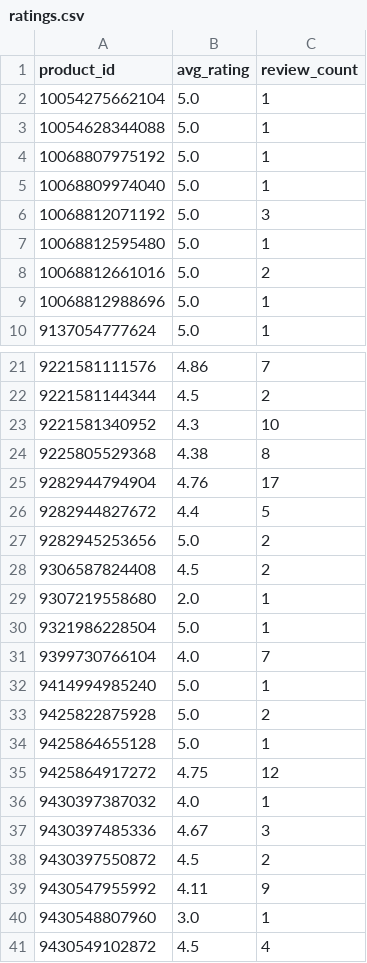
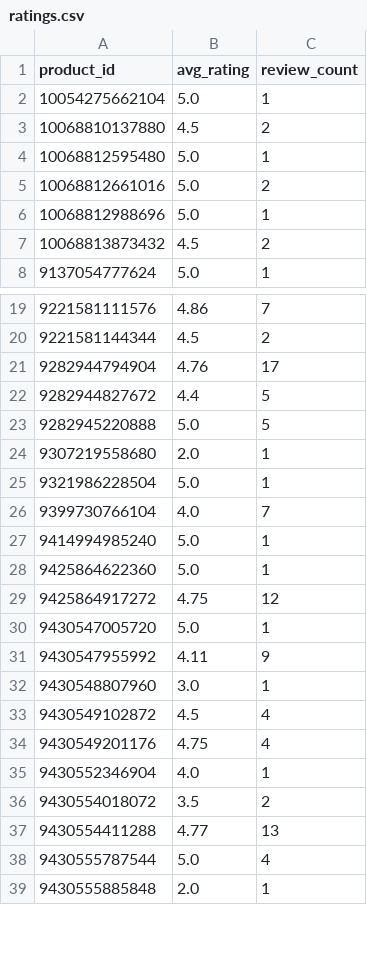
Before and after one commit to christoffer-cherry/feed, a CSV file: docs/ratings.csv, drawn as a sheet; only a part is shown, gaps mark what is left out; the shorter side is filled out with more unchanged rows; the diff covers the shown part only.

```diff
--- a/docs/ratings.csv
+++ b/docs/ratings.csv
@@ -2,6 +2,3 @@ product_id,avg_rating,review_count
 10054275662104,5.0,1
-10054628344088,5.0,1
-10068807975192,5.0,1
-10068809974040,5.0,1
-10068812071192,5.0,3
+10068810137880,4.5,2
 10068812595480,5.0,1
@@ -9,2 +6,3 @@ product_id,avg_rating,review_count
 10068812988696,5.0,1
+10068813873432,4.5,2
 9137054777624,5.0,1
@@ -22,8 +20,5 @@ product_id,avg_rating,review_count
 9221581144344,4.5,2
-9221581340952,4.3,10
-9225805529368,4.38,8
 9282944794904,4.76,17
 9282944827672,4.4,5
-9282945253656,5.0,2
-9306587824408,4.5,2
+9282945220888,5.0,5
 9307219558680,2.0,1
@@ -32,8 +27,5 @@ product_id,avg_rating,review_count
 9414994985240,5.0,1
-9425822875928,5.0,2
-9425864655128,5.0,1
+9425864622360,5.0,1
 9425864917272,4.75,12
-9430397387032,4.0,1
-9430397485336,4.67,3
-9430397550872,4.5,2
+9430547005720,5.0,1
 9430547955992,4.11,9
```
Also changed, not shown: 4 added rows and 6 removed rows elsewhere in this file, 2 other files.
